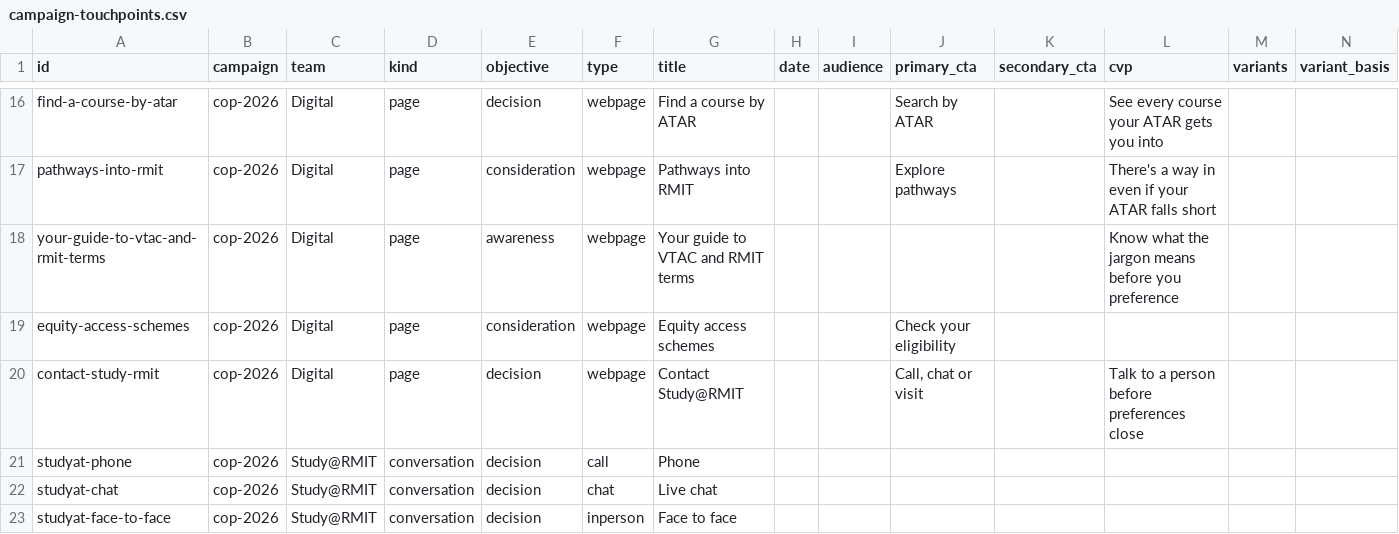
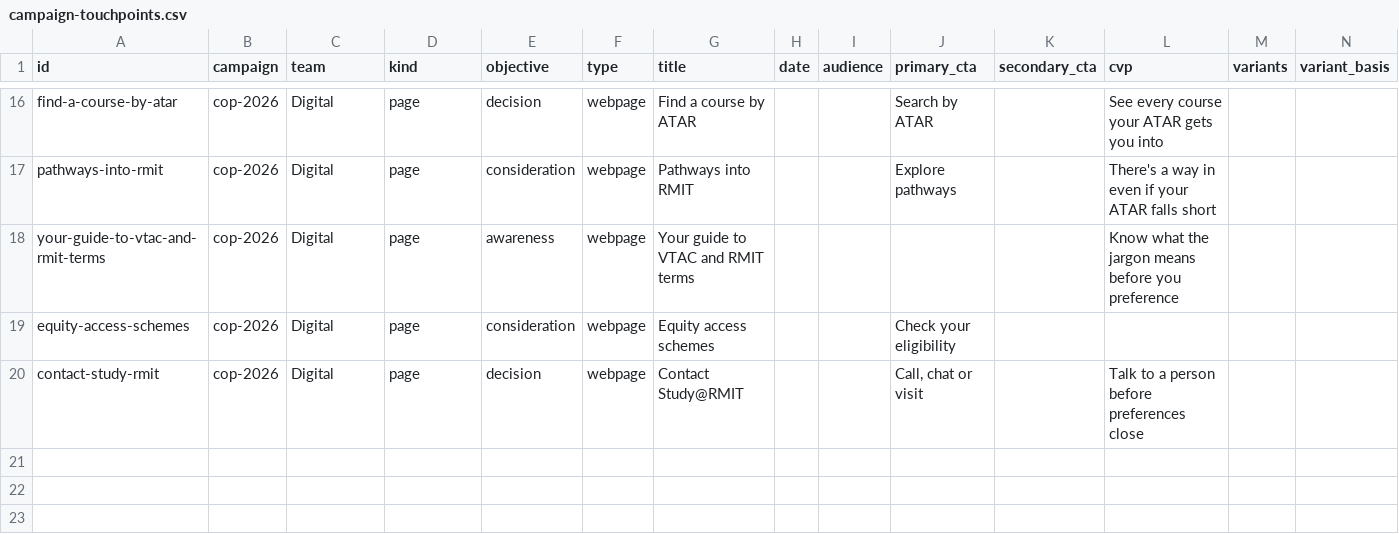
Before and after one commit to emdebeai/comms-calendar, a CSV file: data/campaign-touchpoints.csv, drawn as a sheet; only a part is shown, gaps mark what is left out; rows hold the shown columns only; the diff names each change by its address in the sheet, - before the commit and + after, or states it on an @@ line.

```diff
--- a/data/campaign-touchpoints.csv
+++ b/data/campaign-touchpoints.csv
-row 21: studyat-phone | cop-2026 | Study@RMIT | conversation | decision | call | Phone
-row 22: studyat-chat | cop-2026 | Study@RMIT | conversation | decision | chat | Live chat
-row 23: studyat-face-to-face | cop-2026 | Study@RMIT | conversation | decision | inperson | Face to face
```
Also changed, not shown: data/chains.csv, 14 other files.
